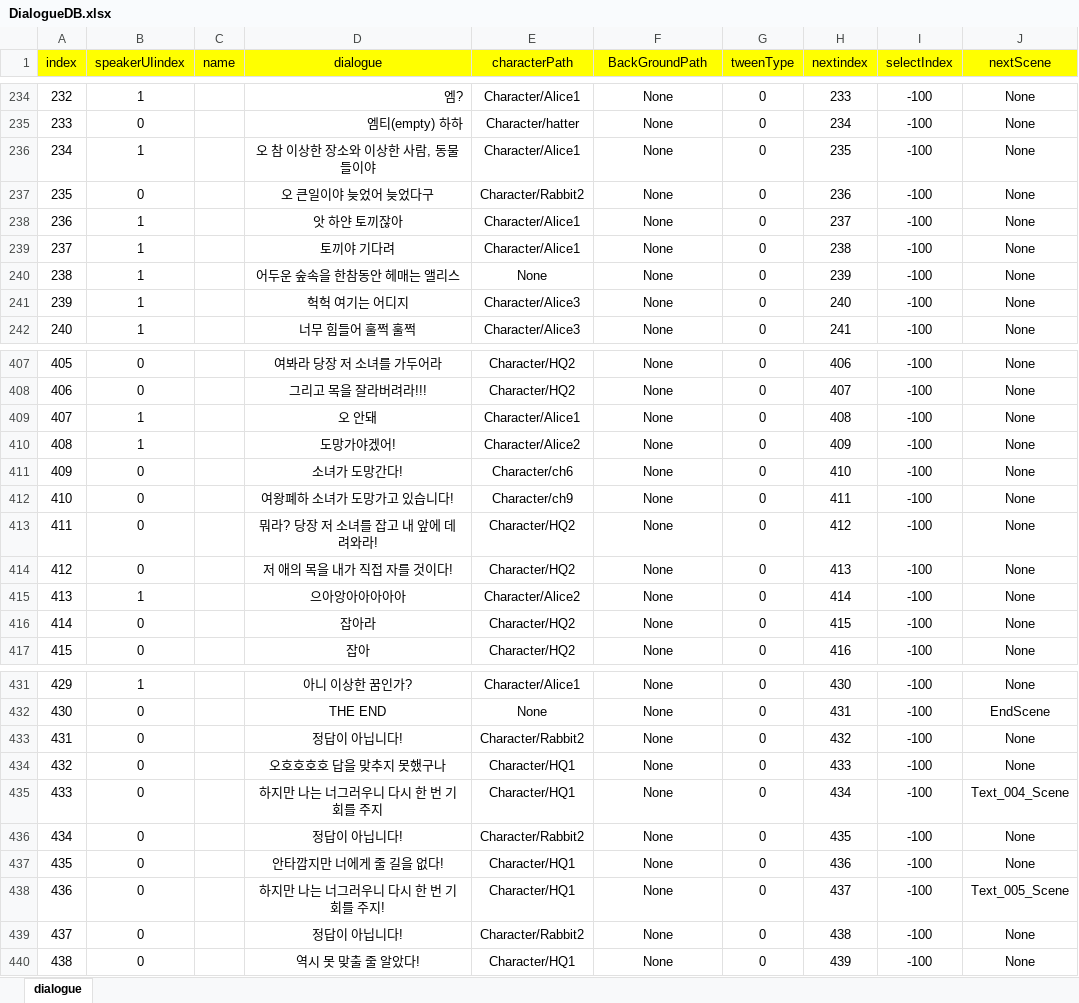
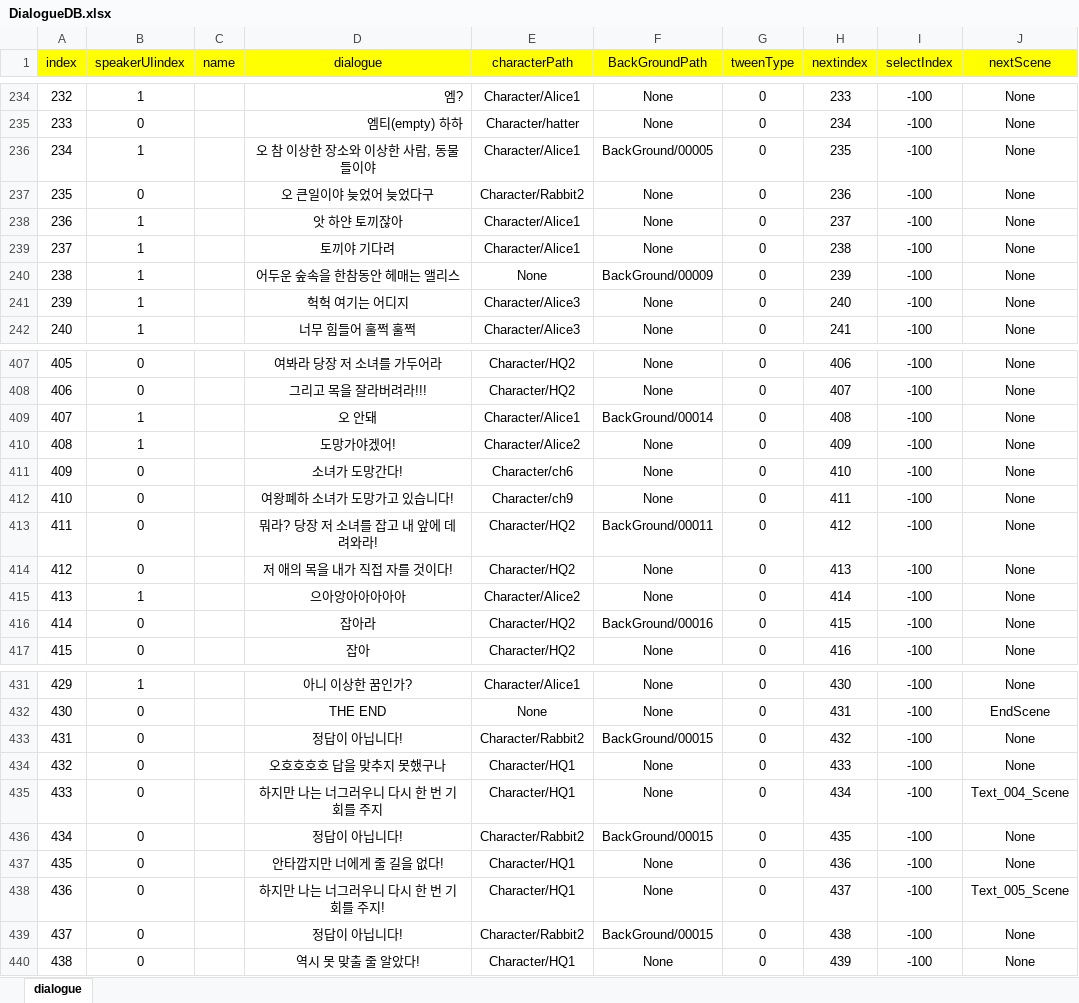
Before and after one commit to RyuHaJung/DialogSystem, an Excel workbook: Assets/Resources/ExcelDB/DialogueDB.xlsx, sheet dialogue, drawn as a sheet; only a part is shown, gaps mark what is left out; values as stored, in another font and other column widths than the file's, no borders; the diff covers the shown part only; the diff names each change by its address in the sheet, - before the commit and + after, or states it on an @@ line.

```diff
--- a/Assets/Resources/ExcelDB/DialogueDB.xlsx (sheet dialogue)
+++ b/Assets/Resources/ExcelDB/DialogueDB.xlsx (sheet dialogue)
-F236 (BackGroundPath): None
+F236 (BackGroundPath): BackGround/00005
-F240 (BackGroundPath): None
+F240 (BackGroundPath): BackGround/00009
-F409 (BackGroundPath): None
+F409 (BackGroundPath): BackGround/00014
-F413 (BackGroundPath): None
+F413 (BackGroundPath): BackGround/00011
-F416 (BackGroundPath): None
+F416 (BackGroundPath): BackGround/00016
-F433 (BackGroundPath): None
+F433 (BackGroundPath): BackGround/00015
-F436 (BackGroundPath): None
+F436 (BackGroundPath): BackGround/00015
-F439 (BackGroundPath): None
+F439 (BackGroundPath): BackGround/00015
```
Also changed, not shown: 22 edited cells elsewhere in this sheet, 27 other files.
